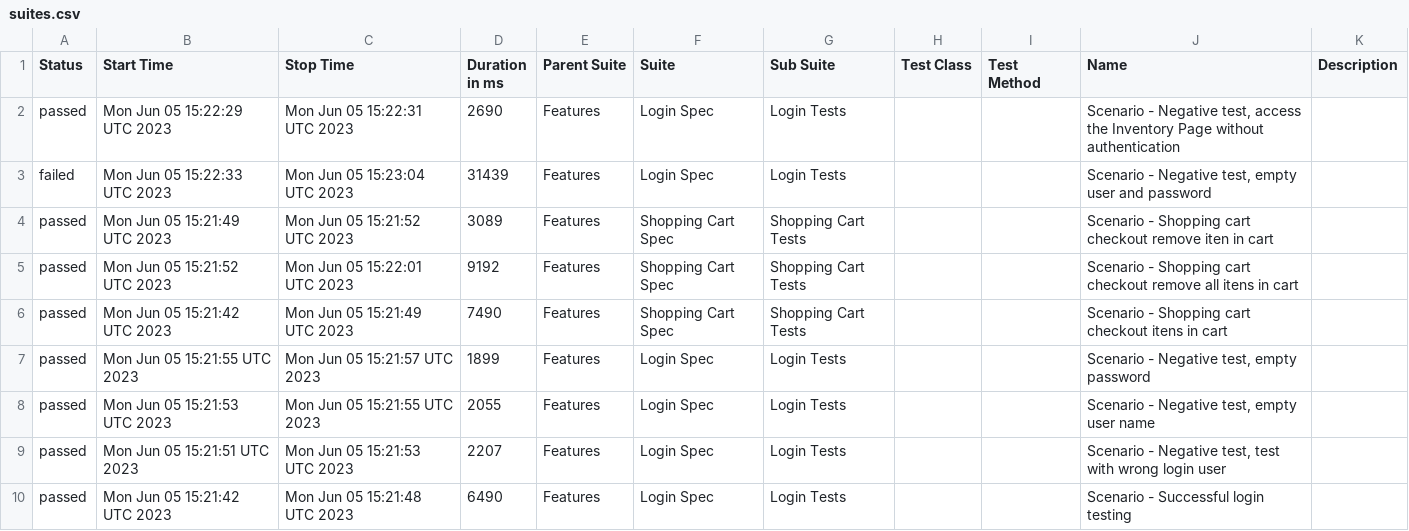
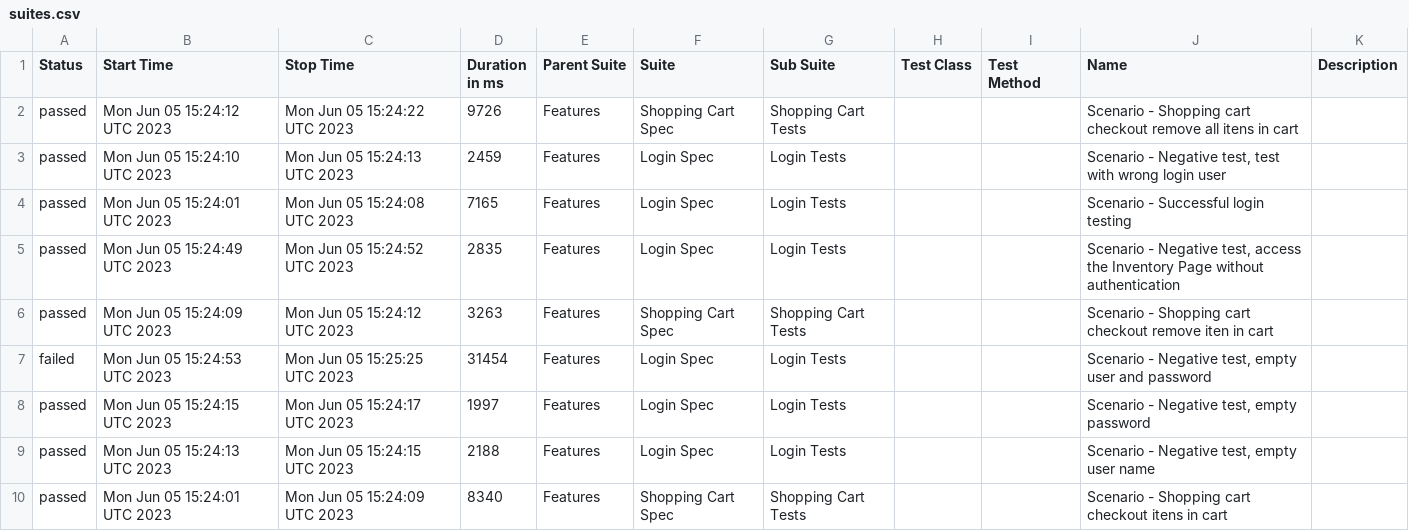
Before and after one commit to reinaldorossetti/robot_atdd_playwright_saucedemo, a CSV file: webkit/data/suites.csv, drawn as a sheet.

```diff
--- a/webkit/data/suites.csv
+++ b/webkit/data/suites.csv
@@ -1,10 +1,10 @@
 "Status","Start Time","Stop Time","Duration in ms","Parent Suite","Suite","Sub Suite","Test Class","Test Method","Name","Description"
-"passed","Mon Jun 05 15:22:29 UTC 2023","Mon Jun 05 15:22:31 UTC 2023","2690","Features","Login Spec","Login Tests","","","Scenario - Negative test, access the Inventory Page without authentication",""
-"failed","Mon Jun 05 15:22:33 UTC 2023","Mon Jun 05 15:23:04 UTC 2023","31439","Features","Login Spec","Login Tests","","","Scenario - Negative test, empty user and password",""
-"passed","Mon Jun 05 15:21:49 UTC 2023","Mon Jun 05 15:21:52 UTC 2023","3089","Features","Shopping Cart Spec","Shopping Cart Tests","","","Scenario - Shopping cart checkout remove iten in cart",""
-"passed","Mon Jun 05 15:21:52 UTC 2023","Mon Jun 05 15:22:01 UTC 2023","9192","Features","Shopping Cart Spec","Shopping Cart Tests","","","Scenario - Shopping cart checkout remove all itens in cart",""
-"passed","Mon Jun 05 15:21:42 UTC 2023","Mon Jun 05 15:21:49 UTC 2023","7490","Features","Shopping Cart Spec","Shopping Cart Tests","","","Scenario - Shopping cart checkout itens in cart",""
-"passed","Mon Jun 05 15:21:55 UTC 2023","Mon Jun 05 15:21:57 UTC 2023","1899","Features","Login Spec","Login Tests","","","Scenario - Negative test, empty password",""
-"passed","Mon Jun 05 15:21:53 UTC 2023","Mon Jun 05 15:21:55 UTC 2023","2055","Features","Login Spec","Login Tests","","","Scenario - Negative test, empty user name",""
-"passed","Mon Jun 05 15:21:51 UTC 2023","Mon Jun 05 15:21:53 UTC 2023","2207","Features","Login Spec","Login Tests","","","Scenario - Negative test, test with wrong login user",""
-"passed","Mon Jun 05 15:21:42 UTC 2023","Mon Jun 05 15:21:48 UTC 2023","6490","Features","Login Spec","Login Tests","","","Scenario - Successful login testing",""
+"passed","Mon Jun 05 15:24:12 UTC 2023","Mon Jun 05 15:24:22 UTC 2023","9726","Features","Shopping Cart Spec","Shopping Cart Tests","","","Scenario - Shopping cart checkout remove all itens in cart",""
+"passed","Mon Jun 05 15:24:10 UTC 2023","Mon Jun 05 15:24:13 UTC 2023","2459","Features","Login Spec","Login Tests","","","Scenario - Negative test, test with wrong login user",""
+"passed","Mon Jun 05 15:24:01 UTC 2023","Mon Jun 05 15:24:08 UTC 2023","7165","Features","Login Spec","Login Tests","","","Scenario - Successful login testing",""
+"passed","Mon Jun 05 15:24:49 UTC 2023","Mon Jun 05 15:24:52 UTC 2023","2835","Features","Login Spec","Login Tests","","","Scenario - Negative test, access the Inventory Page without authentication",""
+"passed","Mon Jun 05 15:24:09 UTC 2023","Mon Jun 05 15:24:12 UTC 2023","3263","Features","Shopping Cart Spec","Shopping Cart Tests","","","Scenario - Shopping cart checkout remove iten in cart",""
+"failed","Mon Jun 05 15:24:53 UTC 2023","Mon Jun 05 15:25:25 UTC 2023","31454","Features","Login Spec","Login Tests","","","Scenario - Negative test, empty user and password",""
+"passed","Mon Jun 05 15:24:15 UTC 2023","Mon Jun 05 15:24:17 UTC 2023","1997","Features","Login Spec","Login Tests","","","Scenario - Negative test, empty password",""
+"passed","Mon Jun 05 15:24:13 UTC 2023","Mon Jun 05 15:24:15 UTC 2023","2188","Features","Login Spec","Login Tests","","","Scenario - Negative test, empty user name",""
+"passed","Mon Jun 05 15:24:01 UTC 2023","Mon Jun 05 15:24:09 UTC 2023","8340","Features","Shopping Cart Spec","Shopping Cart Tests","","","Scenario - Shopping cart checkout itens in cart",""
```
Also changed, not shown: 48 other files.
